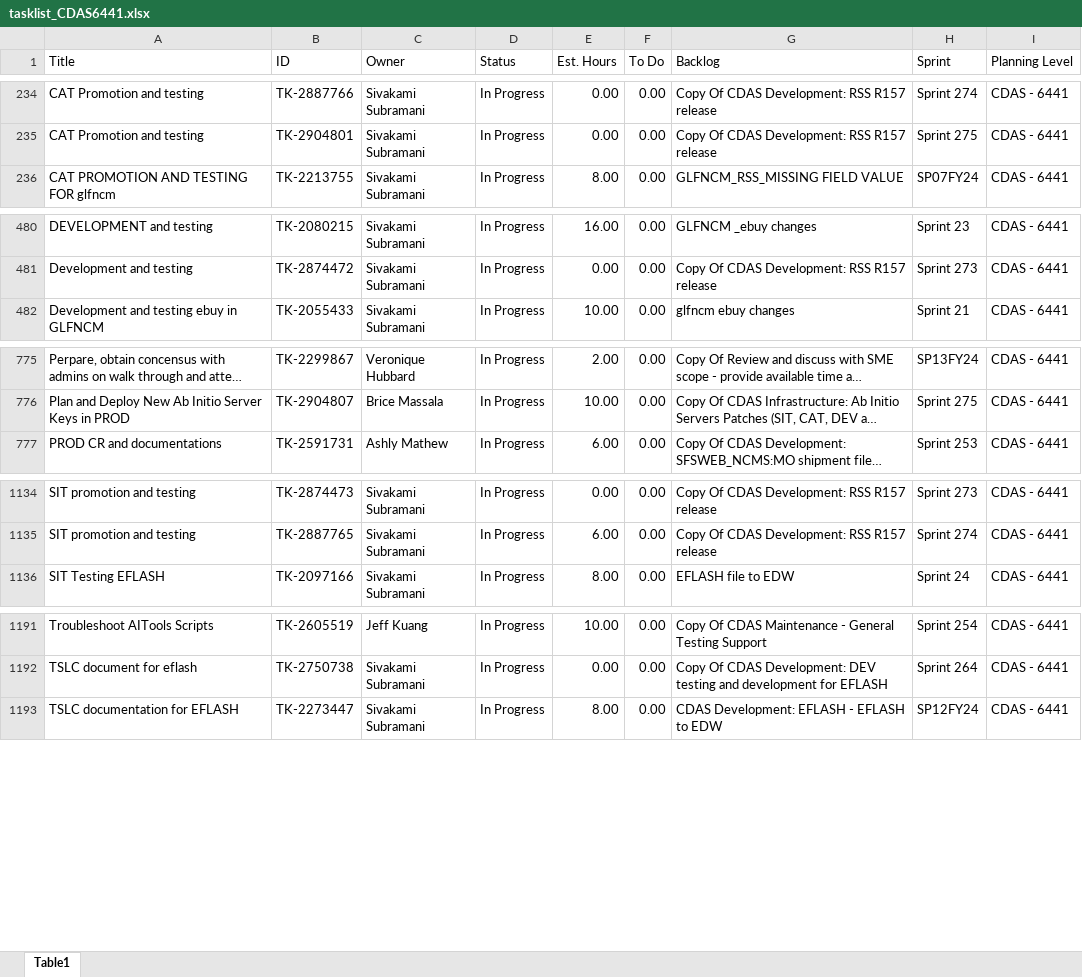
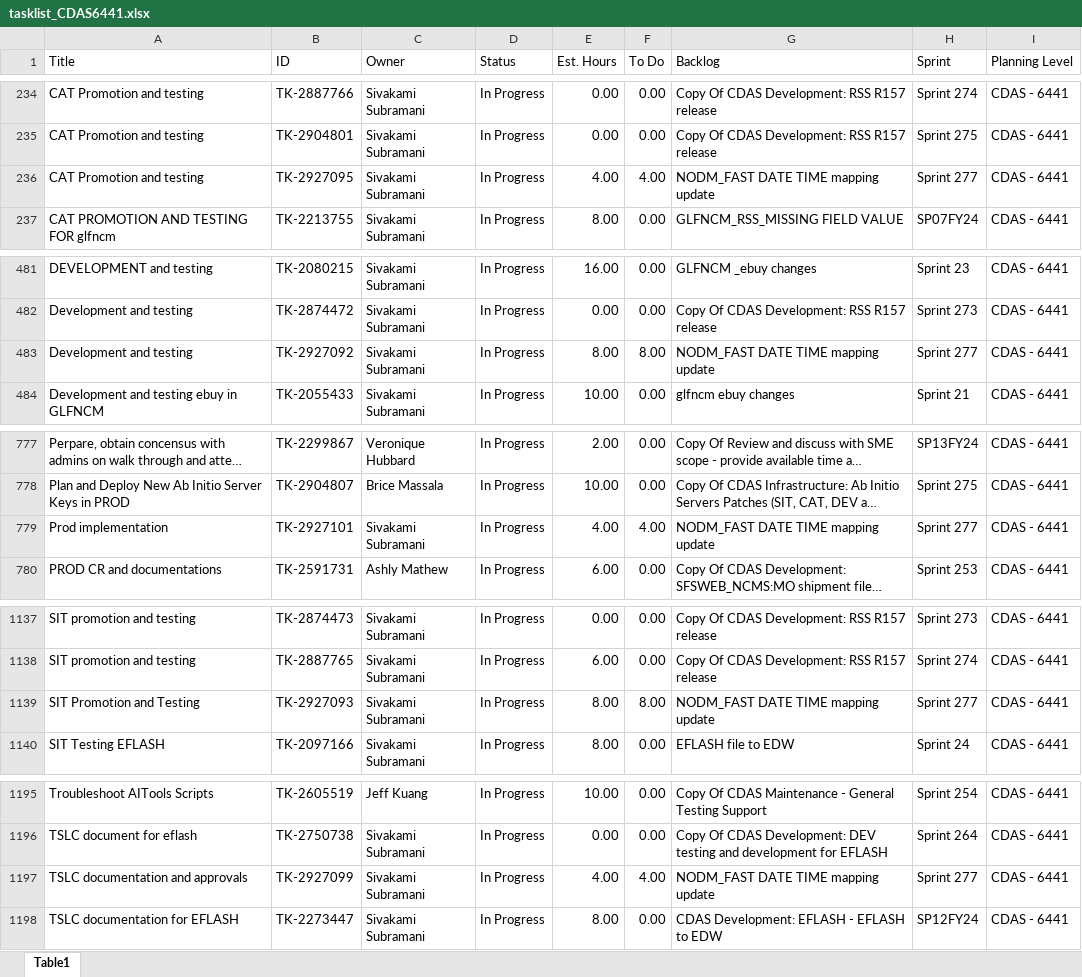
Before and after one commit to usps-dataeng/versionone-dashboard, an Excel workbook: tasklist_CDAS6441.xlsx, sheet Table1, drawn as a sheet; only a part is shown, gaps mark what is left out; long unchanged cells end in …; values as stored, in another font and other column widths than the file's, no borders; the diff names each change by its address in the sheet, - before the commit and + after, or states it on an @@ line.

Commit message:
Auto-update task_quicklist.xlsx

```diff
--- a/tasklist_CDAS6441.xlsx (sheet Table1)
+++ b/tasklist_CDAS6441.xlsx (sheet Table1)
+row 236: CAT Promotion and testing | TK-2927095 | Sivakami Subramani | In Progress | 4.00 | 4.00 | NODM_FAST DATE TIME mapping update | Sprint 277 | CDAS - 6441
+row 483: Development and testing | TK-2927092 | Sivakami Subramani | In Progress | 8.00 | 8.00 | NODM_FAST DATE TIME mapping update | Sprint 277 | CDAS - 6441
+row 779: Prod implementation | TK-2927101 | Sivakami Subramani | In Progress | 4.00 | 4.00 | NODM_FAST DATE TIME mapping update | Sprint 277 | CDAS - 6441
+row 1139: SIT Promotion and Testing | TK-2927093 | Sivakami Subramani | In Progress | 8.00 | 8.00 | NODM_FAST DATE TIME mapping update | Sprint 277 | CDAS - 6441
+row 1197: TSLC documentation and approvals | TK-2927099 | Sivakami Subramani | In Progress | 4.00 | 4.00 | NODM_FAST DATE TIME mapping update | Sprint 277 | CDAS - 6441
```
Also changed, not shown: tasklist_EDS4834.xlsx, tasklist_EEB9372.xlsx, 5 other files.
